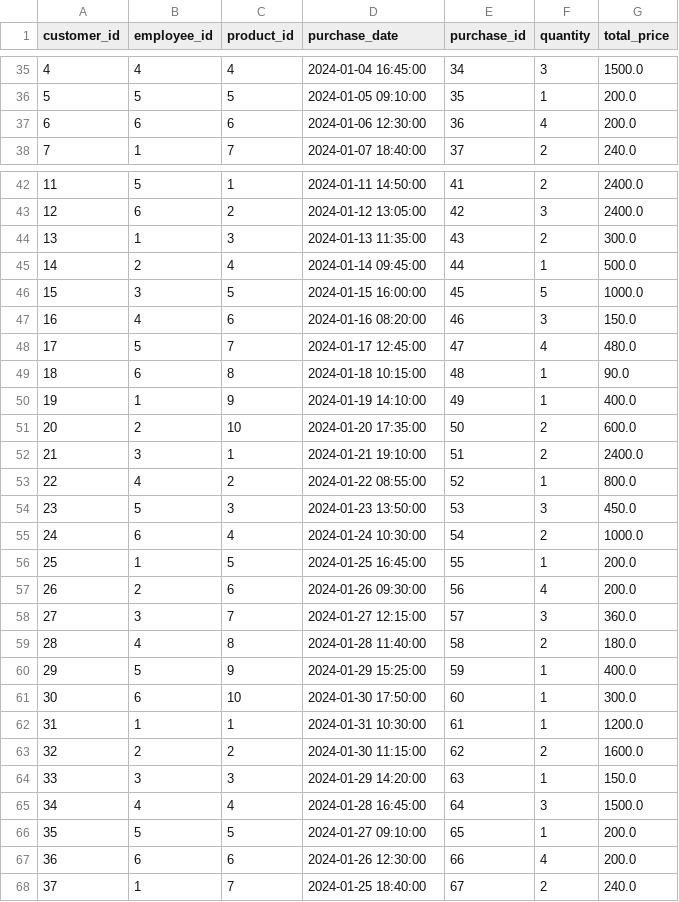
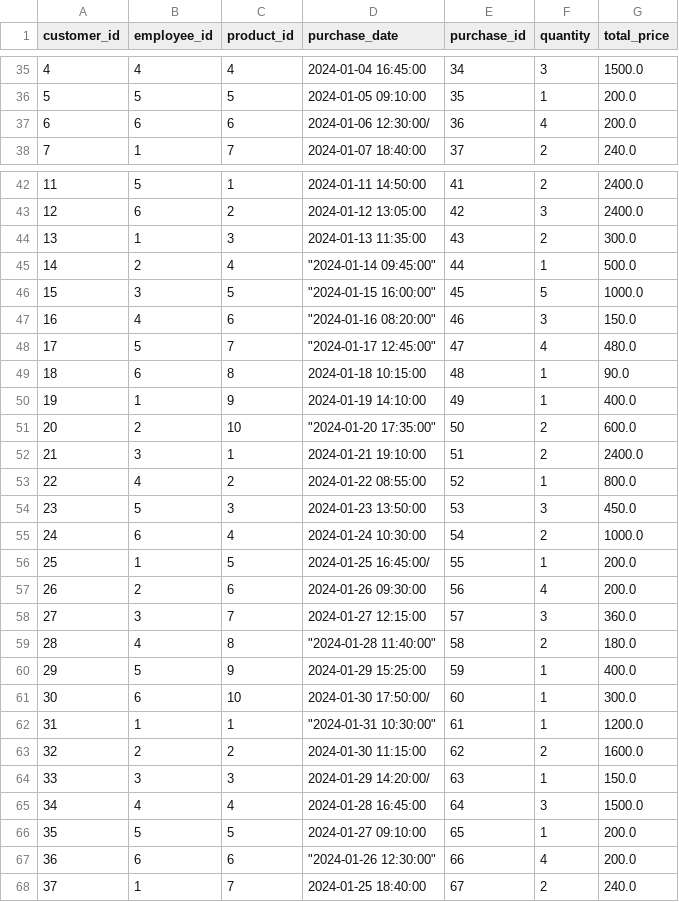
Before and after one commit to jrny6996/base-excel-api, a CSV file: purchases.csv, drawn as a sheet; only a part is shown, gaps mark what is left out; the diff covers the shown part only.

```diff
--- a/purchases.csv
+++ b/purchases.csv
@@ -36,3 +36,3 @@
 5,5,5,2024-01-05 09:10:00,35,1,200.0
-6,6,6,2024-01-06 12:30:00,36,4,200.0
+6,6,6,2024-01-06 12:30:00/,36,4,200.0
 7,1,7,2024-01-07 18:40:00,37,2,240.0
@@ -44,9 +44,9 @@
 13,1,3,2024-01-13 11:35:00,43,2,300.0
-14,2,4,2024-01-14 09:45:00,44,1,500.0
-15,3,5,2024-01-15 16:00:00,45,5,1000.0
-16,4,6,2024-01-16 08:20:00,46,3,150.0
-17,5,7,2024-01-17 12:45:00,47,4,480.0
+14,2,4,"""2024-01-14 09:45:00""",44,1,500.0
+15,3,5,"""2024-01-15 16:00:00""",45,5,1000.0
+16,4,6,"""2024-01-16 08:20:00""",46,3,150.0
+17,5,7,"""2024-01-17 12:45:00""",47,4,480.0
 18,6,8,2024-01-18 10:15:00,48,1,90.0
 19,1,9,2024-01-19 14:10:00,49,1,400.0
-20,2,10,2024-01-20 17:35:00,50,2,600.0
+20,2,10,"""2024-01-20 17:35:00""",50,2,600.0
 21,3,1,2024-01-21 19:10:00,51,2,2400.0
@@ -55,14 +55,14 @@
 24,6,4,2024-01-24 10:30:00,54,2,1000.0
-25,1,5,2024-01-25 16:45:00,55,1,200.0
+25,1,5,2024-01-25 16:45:00/,55,1,200.0
 26,2,6,2024-01-26 09:30:00,56,4,200.0
 27,3,7,2024-01-27 12:15:00,57,3,360.0
-28,4,8,2024-01-28 11:40:00,58,2,180.0
+28,4,8,"""2024-01-28 11:40:00""",58,2,180.0
 29,5,9,2024-01-29 15:25:00,59,1,400.0
-30,6,10,2024-01-30 17:50:00,60,1,300.0
-31,1,1,2024-01-31 10:30:00,61,1,1200.0
+30,6,10,2024-01-30 17:50:00/,60,1,300.0
+31,1,1,"""2024-01-31 10:30:00""",61,1,1200.0
 32,2,2,2024-01-30 11:15:00,62,2,1600.0
-33,3,3,2024-01-29 14:20:00,63,1,150.0
+33,3,3,2024-01-29 14:20:00/,63,1,150.0
 34,4,4,2024-01-28 16:45:00,64,3,1500.0
 35,5,5,2024-01-27 09:10:00,65,1,200.0
-36,6,6,2024-01-26 12:30:00,66,4,200.0
+36,6,6,"""2024-01-26 12:30:00""",66,4,200.0
 37,1,7,2024-01-25 18:40:00,67,2,240.0
```
Also changed, not shown: 22 edited cells elsewhere in this file, customers.csv, employees.csv, 5 other files.
